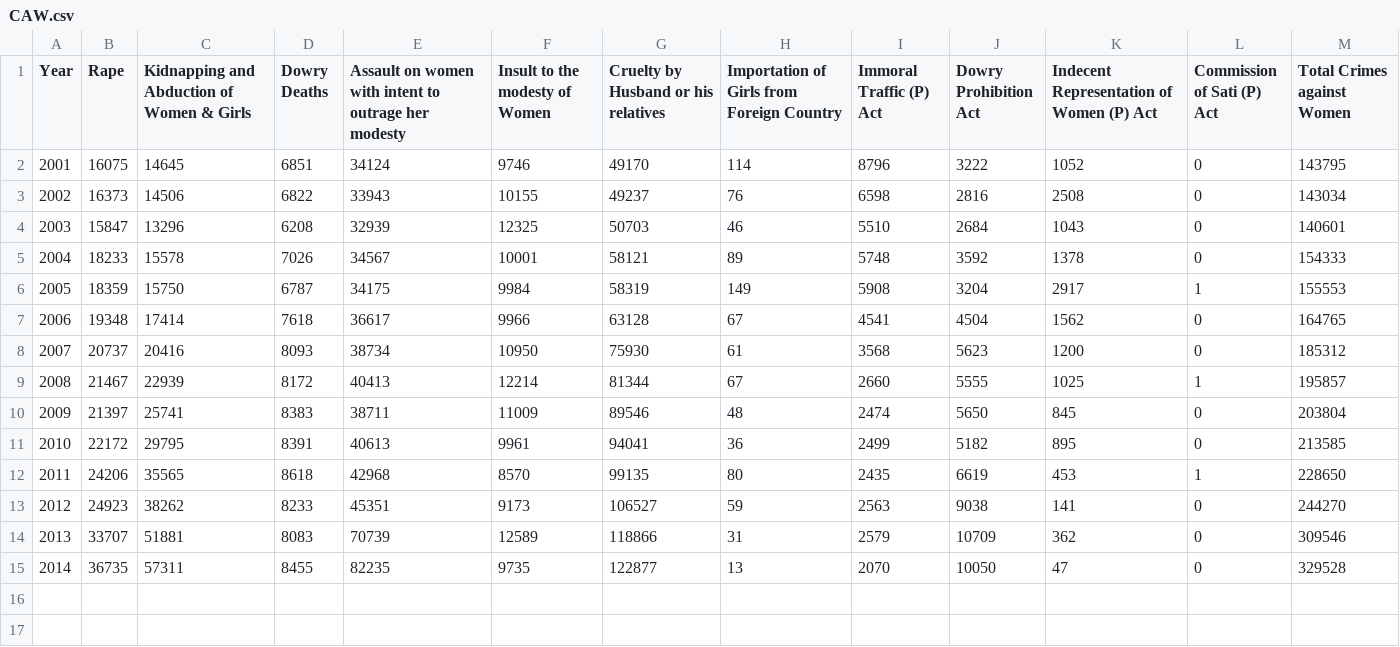
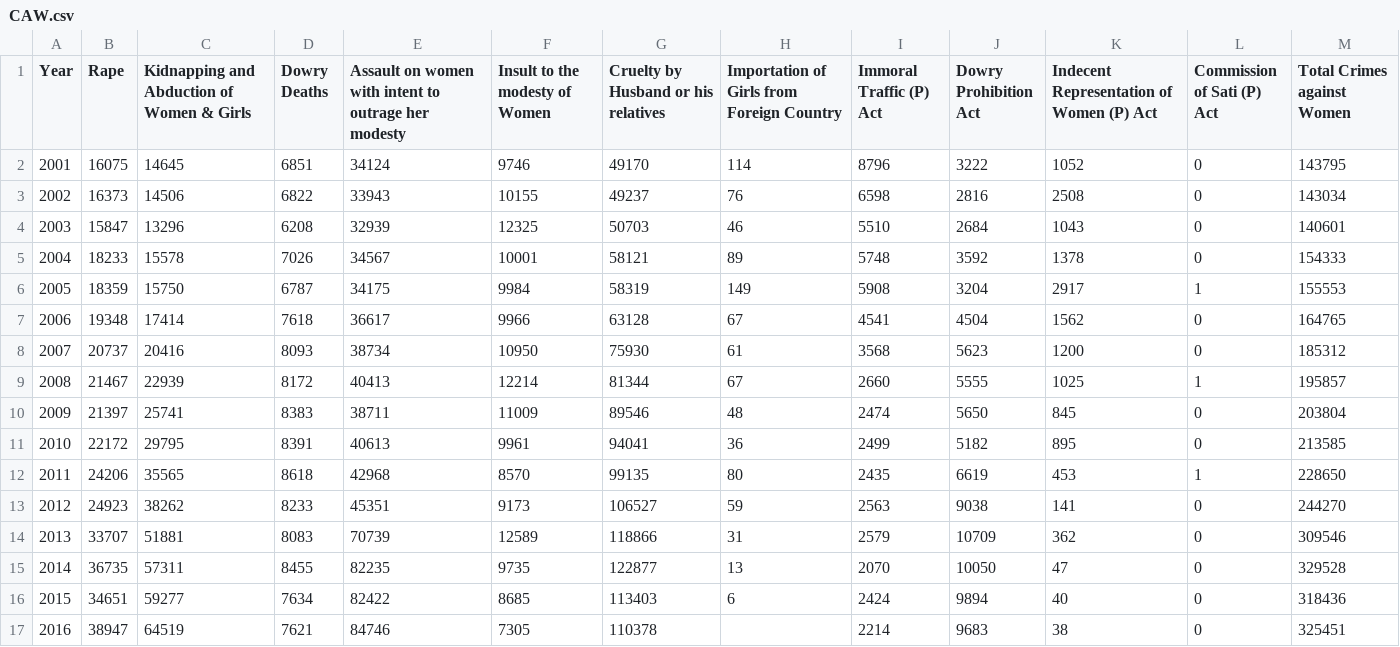
Before and after one commit to ShivamBhirud/Indian-Crime-Prediction-and-Visualization-Online-Platform, a CSV file: static/CAW.csv, drawn as a sheet; the diff names each change by its address in the sheet, - before the commit and + after, or states it on an @@ line.

Commit message:
dataset updated

```diff
--- a/static/CAW.csv
+++ b/static/CAW.csv
+row 16: 2015 | 34651 | 59277 | 7634 | 82422 | 8685 | 113403 | 6 | 2424 | 9894 | 40 | 0 | 318436
+row 17: 2016 | 38947 | 64519 | 7621 | 84746 | 7305 | 110378 |  | 2214 | 9683 | 38 | 0 | 325451
```
Also changed, not shown: 1 other file.
